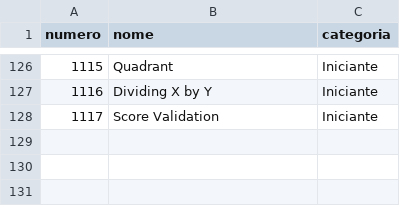
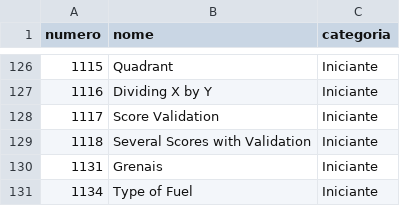
Before and after one commit to vicamposrs/beecrowd, a CSV file: solutions.csv, drawn as a sheet; only a part is shown, gaps mark what is left out; the diff names each change by its address in the sheet, - before the commit and + after, or states it on an @@ line.

Commit message:
adiciona solução 1134 - Type of Fuel

```diff
--- a/solutions.csv
+++ b/solutions.csv
+row 129: 1118 | Several Scores with Validation | Iniciante
+row 130: 1131 | Grenais | Iniciante
+row 131: 1134 | Type of Fuel | Iniciante
```
Also changed, not shown: 7 other files.
